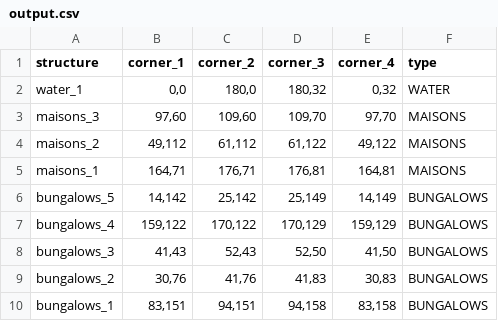
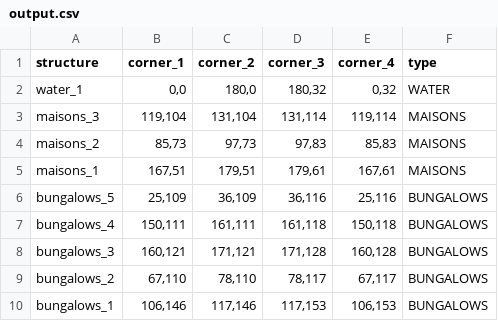
Before and after one commit to Paulmolenaar/MaMaPa, a CSV file: output.csv, drawn as a sheet; only a part is shown; the diff covers the shown part only.

```diff
--- a/output.csv
+++ b/output.csv
@@ -2,9 +2,9 @@ structure,corner_1,corner_2,corner_3,corner_4,type
 water_1,"0,0","180,0","180,32","0,32",WATER
-maisons_3,"97,60","109,60","109,70","97,70",MAISONS
-maisons_2,"49,112","61,112","61,122","49,122",MAISONS
-maisons_1,"164,71","176,71","176,81","164,81",MAISONS
-bungalows_5,"14,142","25,142","25,149","14,149",BUNGALOWS
-bungalows_4,"159,122","170,122","170,129","159,129",BUNGALOWS
-bungalows_3,"41,43","52,43","52,50","41,50",BUNGALOWS
-bungalows_2,"30,76","41,76","41,83","30,83",BUNGALOWS
-bungalows_1,"83,151","94,151","94,158","83,158",BUNGALOWS
+maisons_3,"119,104","131,104","131,114","119,114",MAISONS
+maisons_2,"85,73","97,73","97,83","85,83",MAISONS
+maisons_1,"167,51","179,51","179,61","167,61",MAISONS
+bungalows_5,"25,109","36,109","36,116","25,116",BUNGALOWS
+bungalows_4,"150,111","161,111","161,118","150,118",BUNGALOWS
+bungalows_3,"160,121","171,121","171,128","160,128",BUNGALOWS
+bungalows_2,"67,110","78,110","78,117","67,117",BUNGALOWS
+bungalows_1,"106,146","117,146","117,153","106,153",BUNGALOWS
```
Also changed, not shown: 48 edited cells elsewhere in this file, 3 other files.
